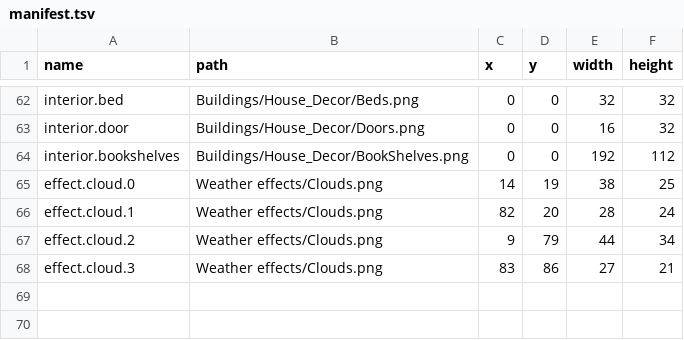
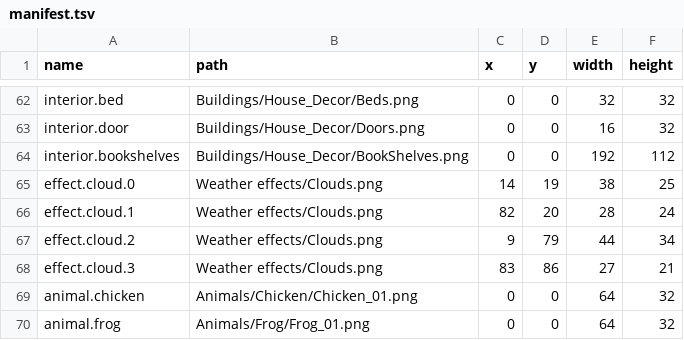
Before and after one commit to kys-0602/Homestead, a TSV file: assets-src/manifest.tsv, drawn as a sheet; only a part is shown, gaps mark what is left out; the diff names each change by its address in the sheet, - before the commit and + after, or states it on an @@ line.

```diff
--- a/assets-src/manifest.tsv
+++ b/assets-src/manifest.tsv
+row 69: animal.chicken | Animals/Chicken/Chicken_01.png | 0 | 0 | 64 | 32
+row 70: animal.frog | Animals/Frog/Frog_01.png | 0 | 0 | 64 | 32
```
Also changed, not shown: assets-src/sprites.tsv, 10 other files.
